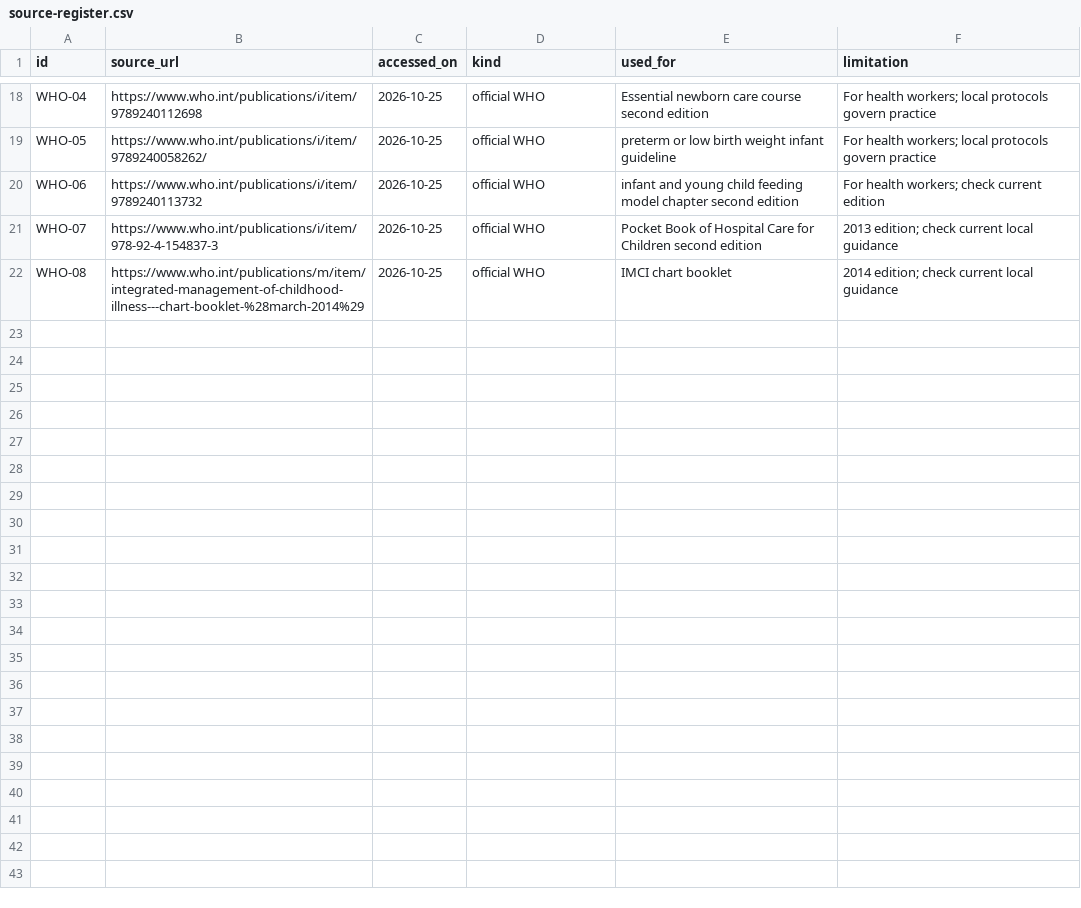
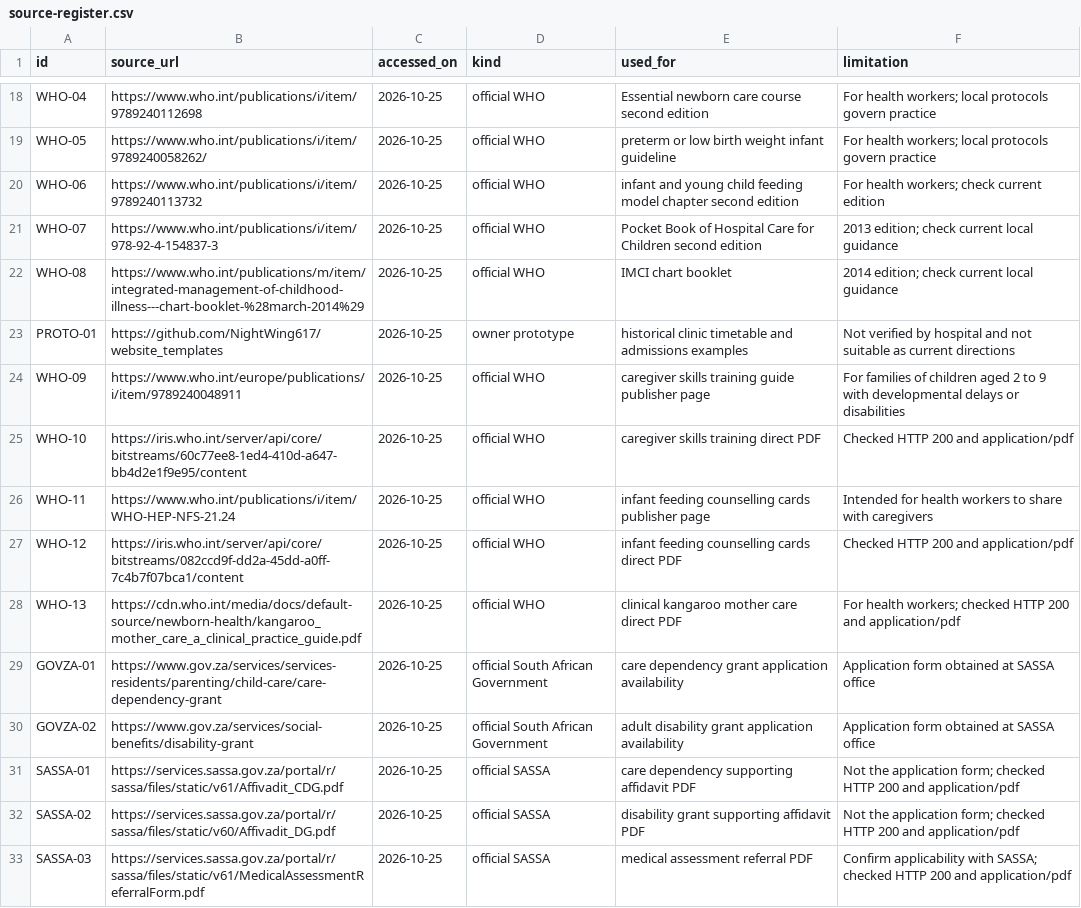
Before and after one commit to khedundigital/HGRH-departmental-websites, a CSV file: docs/government-intel/source-register.csv, drawn as a sheet; only a part is shown, gaps mark what is left out; the diff names each change by its address in the sheet, - before the commit and + after, or states it on an @@ line.

Commit message:
Add bilingual navigation, historical clinic examples and caregiver downloads

```diff
--- a/docs/government-intel/source-register.csv
+++ b/docs/government-intel/source-register.csv
+row 23: PROTO-01 | https://github.com/NightWing617/website_templates | 2026-10-25 | owner prototype | historical clinic timetable and admissions examples | Not verified by hospital and not suitable as current directions
+row 24: WHO-09 | https://www.who.int/europe/publications/i/item/9789240048911 | 2026-10-25 | official WHO | caregiver skills training guide publisher page | For families of children aged 2 to 9 with developmental delays or disabilities
+row 25: WHO-10 | https://iris.who.int/server/api/core/bitstreams/60c77ee8-1ed4-410d-a647-bb4d2e1f9e95/content | 2026-10-25 | official WHO | caregiver skills training direct PDF | Checked HTTP 200 and application/pdf
+row 26: WHO-11 | https://www.who.int/publications/i/item/WHO-HEP-NFS-21.24 | 2026-10-25 | official WHO | infant feeding counselling cards publisher page | Intended for health workers to share with caregivers
+row 27: WHO-12 | https://iris.who.int/server/api/core/bitstreams/082ccd9f-dd2a-45dd-a0ff-7c4b7f07bca1/content | 2026-10-25 | official WHO | infant feeding counselling cards direct PDF | Checked HTTP 200 and application/pdf
+row 28: WHO-13 | https://cdn.who.int/media/docs/default-source/newborn-health/kangaroo_mother_care_a_clinical_practice_guide.pdf | 2026-10-25 | official WHO | clinical kangaroo mother care direct PDF | For health workers; checked HTTP 200 and application/pdf
+row 29: GOVZA-01 | https://www.gov.za/services/services-residents/parenting/child-care/care-dependency-grant | 2026-10-25 | official South African Government | care dependency grant application availability | Application form obtained at SASSA office
+row 30: GOVZA-02 | https://www.gov.za/services/social-benefits/disability-grant | 2026-10-25 | official South African Government | adult disability grant application availability | Application form obtained at SASSA office
+row 31: SASSA-01 | https://services.sassa.gov.za/portal/r/sassa/files/static/v61/Affivadit_CDG.pdf | 2026-10-25 | official SASSA | care dependency supporting affidavit PDF | Not the application form; checked HTTP 200 and application/pdf
+row 32: SASSA-02 | https://services.sassa.gov.za/portal/r/sassa/files/static/v60/Affivadit_DG.pdf | 2026-10-25 | official SASSA | disability grant supporting affidavit PDF | Not the application form; checked HTTP 200 and application/pdf
+row 33: SASSA-03 | https://services.sassa.gov.za/portal/r/sassa/files/static/v61/MedicalAssessmentReferralForm.pdf | 2026-10-25 | official SASSA | medical assessment referral PDF | Confirm applicability with SASSA; checked HTTP 200 and application/pdf
```
Also changed, not shown: docs/governance/content-register.csv, 34 other files.
